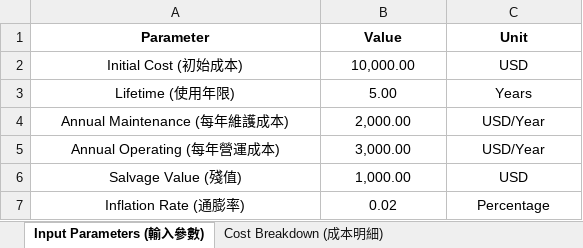
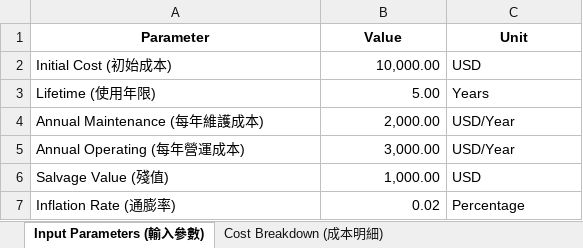
Before and after one commit to AjerrychoI/Total-Cost-of-Ownership, an Excel workbook: TCO_Analysis_Template.xlsx, sheet Input Parameters (輸入參數), drawn as a sheet; values as stored, in another font and other column widths than the file's, no borders; the diff names each change by its address in the sheet, - before the commit and + after, or states it on an @@ line.

```diff
--- a/TCO_Analysis_Template.xlsx (sheet Input Parameters (輸入參數))
+++ b/TCO_Analysis_Template.xlsx (sheet Input Parameters (輸入參數))
-A2:A7 alignment: center
+A2:A7 alignment: left
-B2:B7 alignment: center
+B2:B7 alignment: right
-C2:C7 alignment: center
+C2:C7 alignment: left
```
Also changed, not shown: sheet Cost Breakdown (成本明細), sheet Financial Summary (財務總結).
